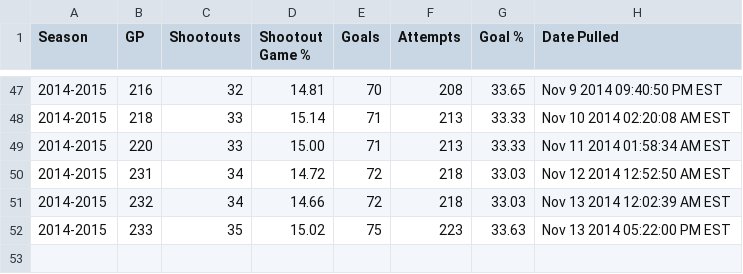
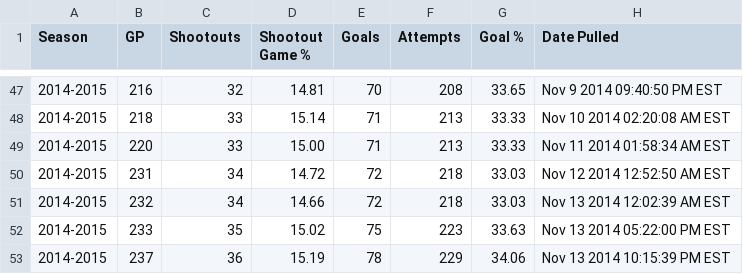
Before and after one commit to pyreking/Shootout, a CSV file: summary/change_log.csv, drawn as a sheet; only a part is shown, gaps mark what is left out; the diff names each change by its address in the sheet, - before the commit and + after, or states it on an @@ line.

```diff
--- a/summary/change_log.csv
+++ b/summary/change_log.csv
+row 53: 2014-2015 | 237 | 36 | 15.19 | 78 | 229 | 34.06 | Nov 13 2014 10:15:39 PM EST
```
Also changed, not shown: shots/shots.csv, summary/current.csv, 5 other files.
